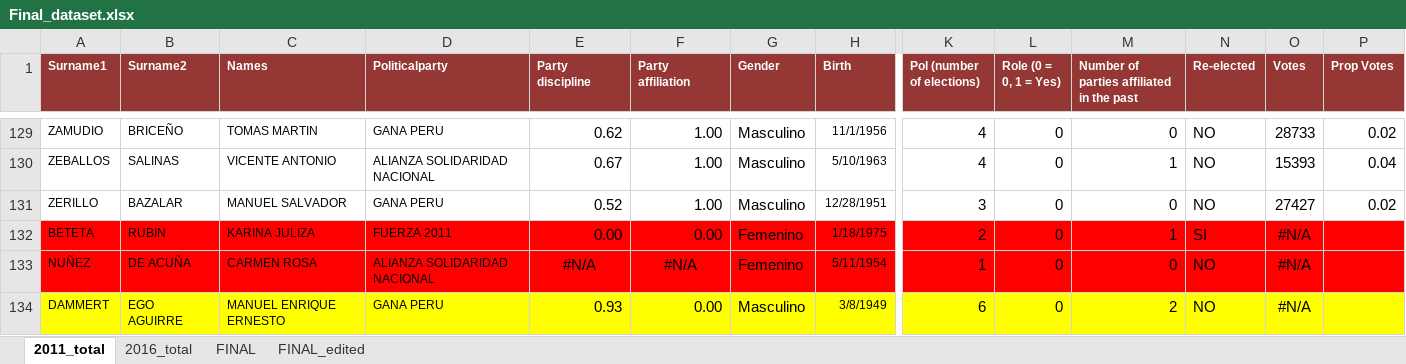
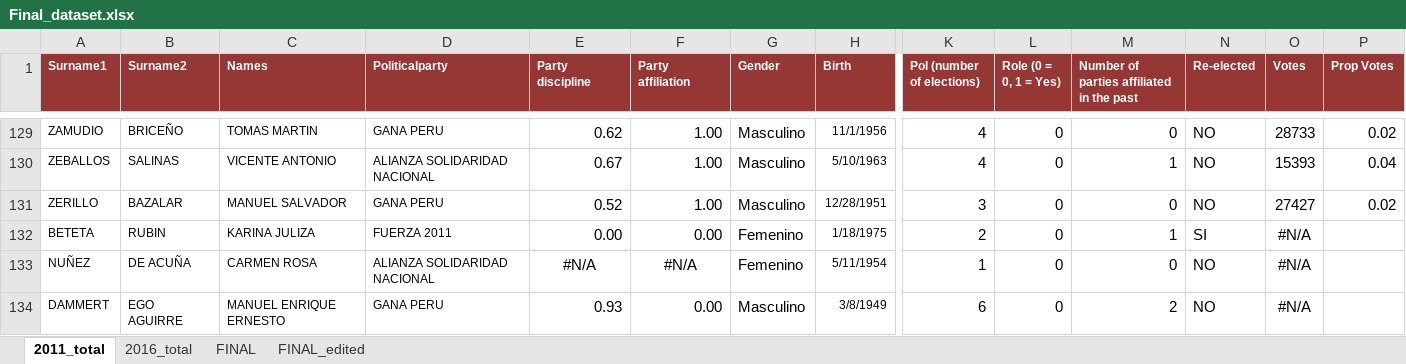
Before and after one commit to cristhianjaramillo/diss_partydiscipline, an Excel workbook: Final data/Final_dataset.xlsx, sheet 2011_total, drawn as a sheet; only a part is shown, gaps mark what is left out; values as stored, in another font and other column widths than the file's, no borders; the diff covers the shown part only; the diff names each change by its address in the sheet, - before the commit and + after, or states it on an @@ line.

```diff
--- a/Final data/Final_dataset.xlsx (sheet 2011_total)
+++ b/Final data/Final_dataset.xlsx (sheet 2011_total)
-A132:H133 fill: #FF0000
+A132:H133 fill: none
-K132:P133 fill: #FF0000
+K132:P133 fill: none
-A134:H134 fill: #FFFF00
+A134:H134 fill: none
-K134:P134 fill: #FFFF00
+K134:P134 fill: none
```
Also changed, not shown: cell formats elsewhere in this sheet, sheet 2016_total, sheet FINAL_edited, sheet FINAL, 8 other files.
